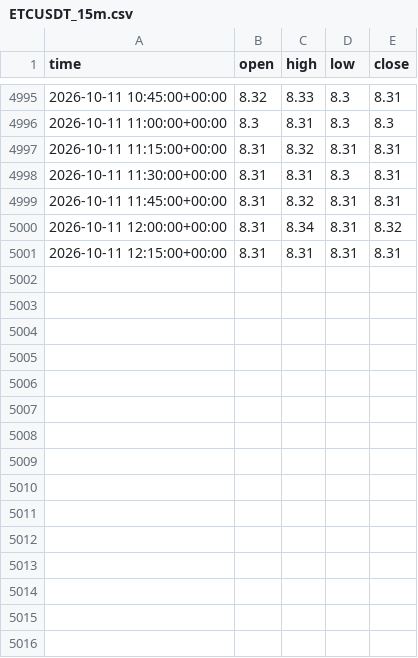
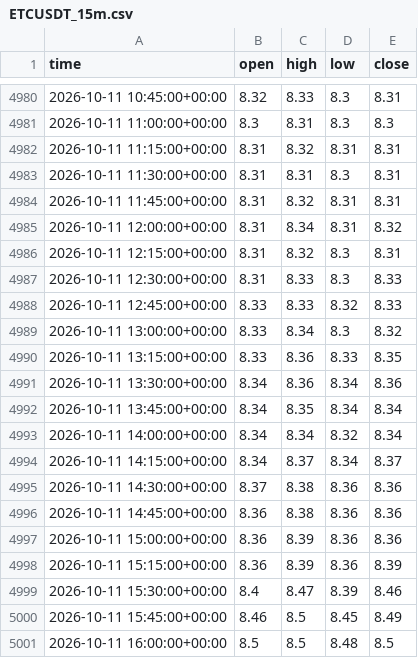
Before and after one commit to anothermario/bota, a CSV file: data/ETCUSDT_15m.csv, drawn as a sheet; only a part is shown, gaps mark what is left out; the diff covers the shown part only.

```diff
--- a/data/ETCUSDT_15m.csv
+++ b/data/ETCUSDT_15m.csv
@@ -5000,2 +4985,17 @@ time,open,high,low,close
 2026-10-11 12:00:00+00:00,8.31,8.34,8.31,8.32
-2026-10-11 12:15:00+00:00,8.31,8.31,8.31,8.31
+2026-10-11 12:15:00+00:00,8.31,8.32,8.3,8.31
+2026-10-11 12:30:00+00:00,8.31,8.33,8.3,8.33
+2026-10-11 12:45:00+00:00,8.33,8.33,8.32,8.33
+2026-10-11 13:00:00+00:00,8.33,8.34,8.3,8.32
+2026-10-11 13:15:00+00:00,8.33,8.36,8.33,8.35
+2026-10-11 13:30:00+00:00,8.34,8.36,8.34,8.36
+2026-10-11 13:45:00+00:00,8.34,8.35,8.34,8.34
+2026-10-11 14:00:00+00:00,8.34,8.34,8.32,8.34
+2026-10-11 14:15:00+00:00,8.34,8.37,8.34,8.37
+2026-10-11 14:30:00+00:00,8.37,8.38,8.36,8.36
+2026-10-11 14:45:00+00:00,8.36,8.38,8.36,8.36
+2026-10-11 15:00:00+00:00,8.36,8.39,8.36,8.36
+2026-10-11 15:15:00+00:00,8.36,8.39,8.36,8.39
+2026-10-11 15:30:00+00:00,8.4,8.47,8.39,8.46
+2026-10-11 15:45:00+00:00,8.46,8.5,8.45,8.49
+2026-10-11 16:00:00+00:00,8.5,8.5,8.48,8.5
```
Also changed, not shown: 15 removed rows elsewhere in this file, data/BTCUSDT_15m.csv, data/ETHUSDT_15m.csv, 10 other files.
